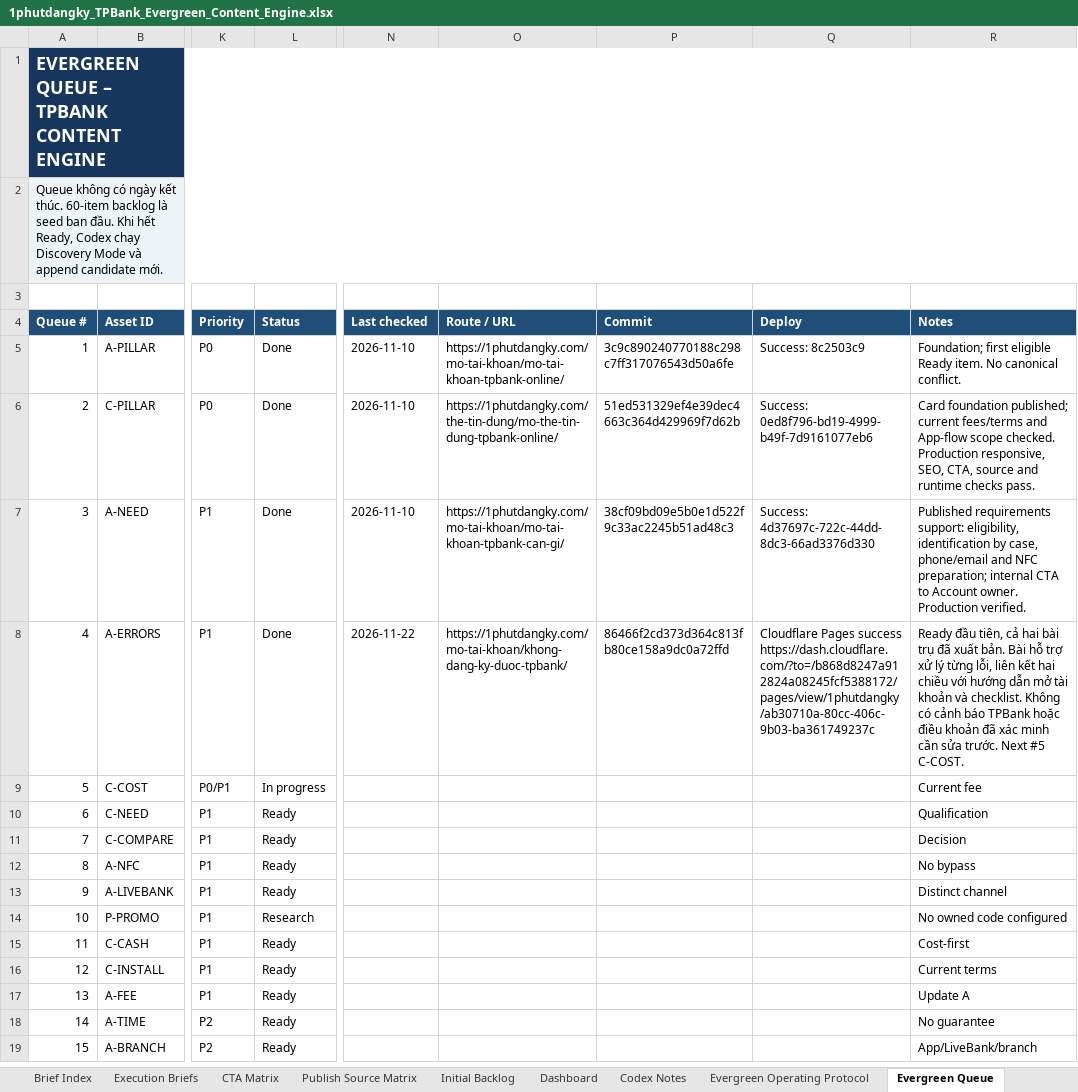
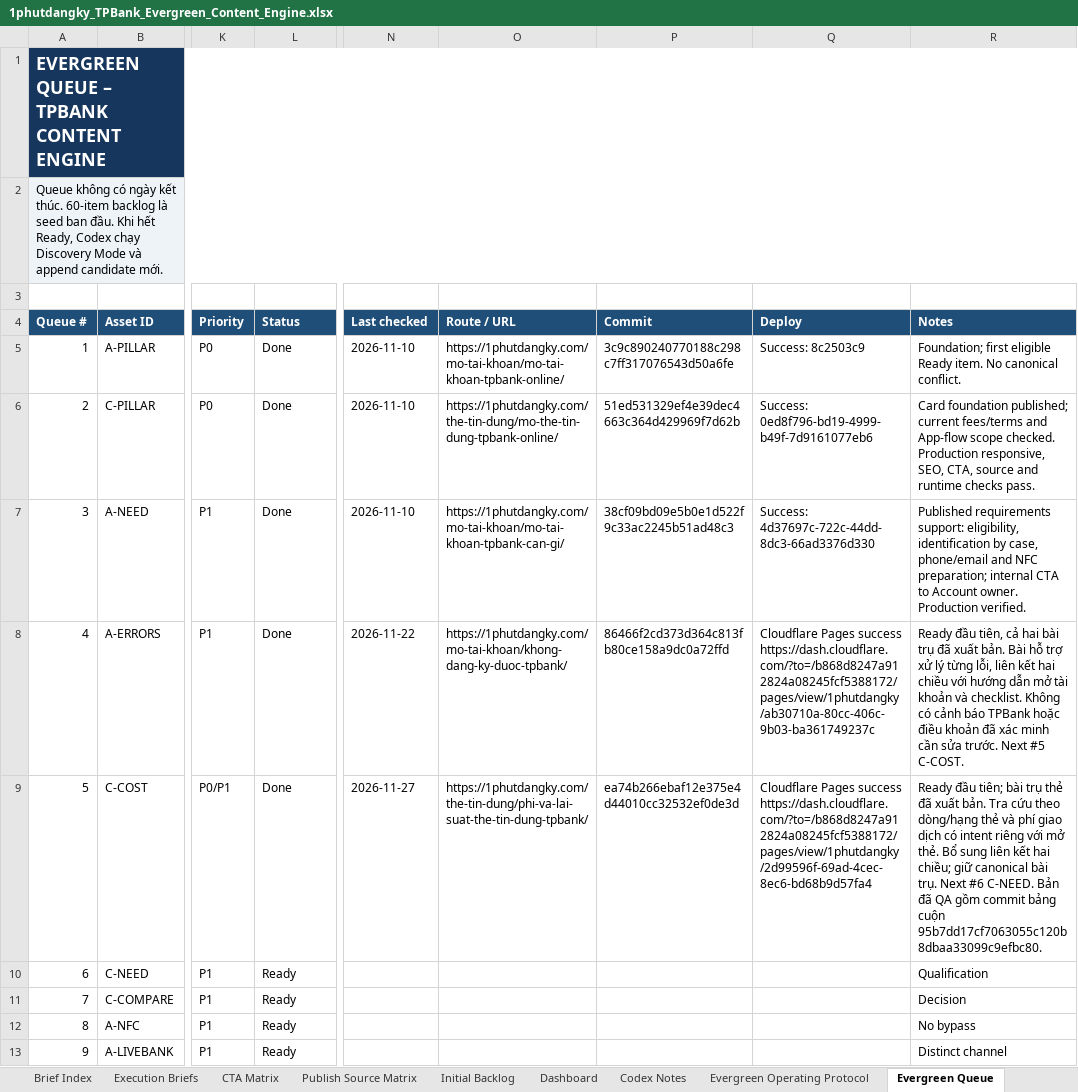
Before and after one commit to vothanhphatsocial/1phutdangky, an Excel workbook: docs/content/1phutdangky_TPBank_Evergreen_Content_Engine.xlsx, sheet Evergreen Queue, drawn as a sheet; only a part is shown, gaps mark what is left out; the shorter side is filled out with more unchanged rows; values as stored, in another font and other column widths than the file's, no borders; conditional formats not drawn; the diff names each change by its address in the sheet, - before the commit and + after, or states it on an @@ line.

Commit message:
chore(content): record verified TPBank fee guide publication

```diff
--- a/docs/content/1phutdangky_TPBank_Evergreen_Content_Engine.xlsx (sheet Evergreen Queue)
+++ b/docs/content/1phutdangky_TPBank_Evergreen_Content_Engine.xlsx (sheet Evergreen Queue)
-L9 (Status): In progress
+L9 (Status): Done
-N9 (Last checked): (empty)
+N9 (Last checked): 2026-11-27
-O9 (Route / URL): (empty)
+O9 (Route / URL): https://1phutdangky.com/the-tin-dung/phi-va-lai-suat-the-tin-dung-tpbank/
-P9 (Commit): (empty)
+P9 (Commit): ea74b266ebaf12e375e4d44010cc32532ef0de3d
-Q9 (Deploy): (empty)
+Q9 (Deploy): Cloudflare Pages success https://dash.cloudflare.com/?to=/b868d8247a912824a08245fcf5388172/pages/view/1phutdangky/2d99596f-69ad-4cec-8ec6-bd68b9d57fa4
-R9 (Notes): Current fee
+R9 (Notes): Ready đầu tiên; bài trụ thẻ đã xuất bản. Tra cứu theo dòng/hạng thẻ và phí giao dịch có intent riêng với mở thẻ. Bổ sung liên kết hai chiều; giữ canonical bài trụ. Next #6 C-NEED. Bản đã QA gồm commit bảng cuộn 95b7dd17cf7063055c120b8dbaa33099c9efbc80.
```
Also changed, not shown: sheet Run Log, sheet Dashboard, sheet Publish Source Matrix.
